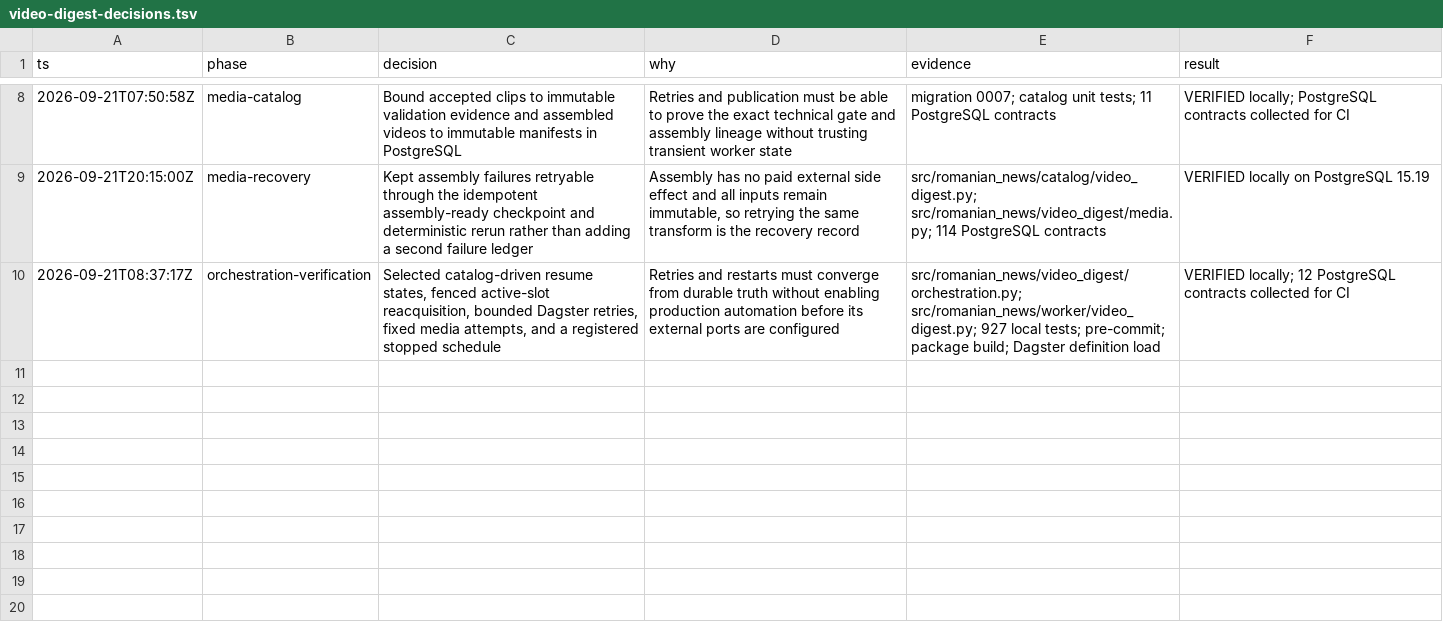
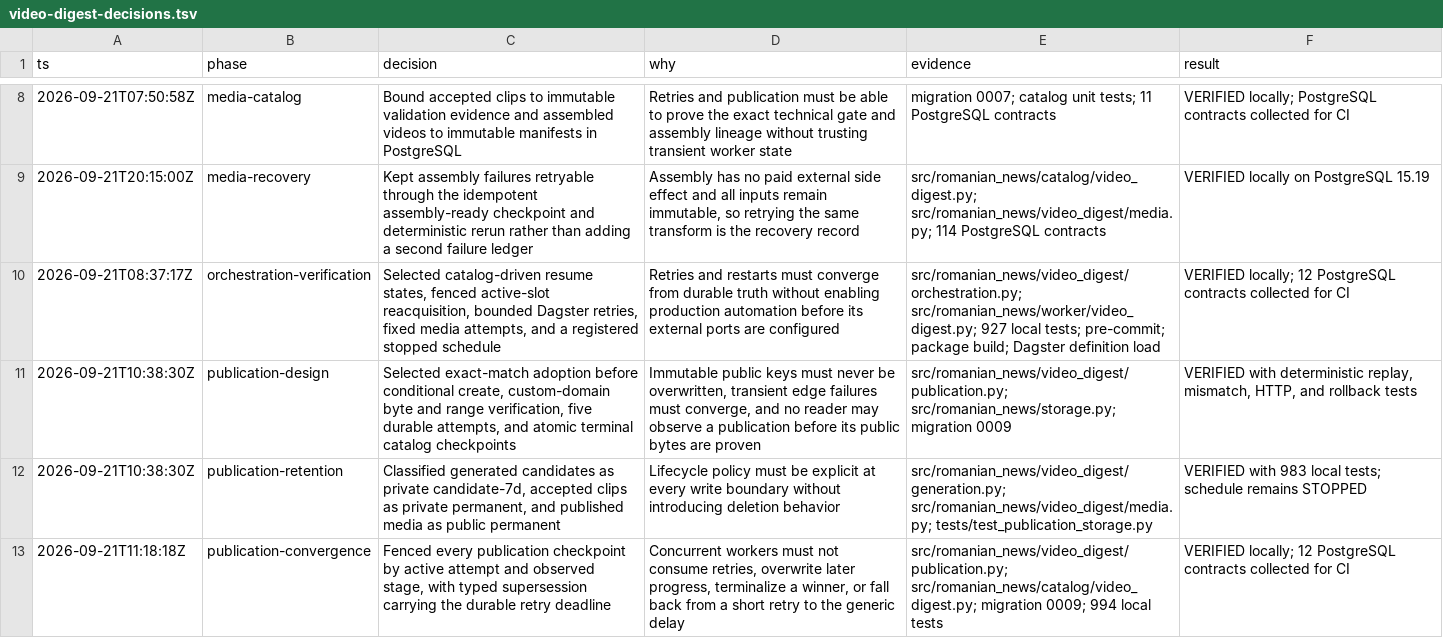
Before and after one commit to mauricedesaxe/news-aggregator, a TSV file: video-digest-decisions.tsv, drawn as a sheet; only a part is shown, gaps mark what is left out; the diff names each change by its address in the sheet, - before the commit and + after, or states it on an @@ line.

```diff
--- a/video-digest-decisions.tsv
+++ b/video-digest-decisions.tsv
+row 11: 2026-09-21T10:38:30Z | publication-design | Selected exact-match adoption before conditional create, custom-domain byte and range verification, five durable attempts, and atomic terminal catalog checkpoints | Immutable public keys must never be overwritten, transient edge failures must converge, and no reader may observe a publication before its public bytes are proven | src/romanian_news/video_digest/publication.py; src/romanian_news/storage.py; migration 0009 | VERIFIED with deterministic replay, mismatch, HTTP, and rollback tests
+row 12: 2026-09-21T10:38:30Z | publication-retention | Classified generated candidates as private candidate-7d, accepted clips as private permanent, and published media as public permanent | Lifecycle policy must be explicit at every write boundary without introducing deletion behavior | src/romanian_news/video_digest/generation.py; src/romanian_news/video_digest/media.py; tests/test_publication_storage.py | VERIFIED with 983 local tests; schedule remains STOPPED
+row 13: 2026-09-21T11:18:18Z | publication-convergence | Fenced every publication checkpoint by active attempt and observed stage, with typed supersession carrying the durable retry deadline | Concurrent workers must not consume retries, overwrite later progress, terminalize a winner, or fall back from a short retry to the generic delay | src/romanian_news/video_digest/publication.py; src/romanian_news/catalog/video_digest.py; migration 0009; 994 local tests | VERIFIED locally; 12 PostgreSQL contracts collected for CI
```
Also changed, not shown: 19 other files.
